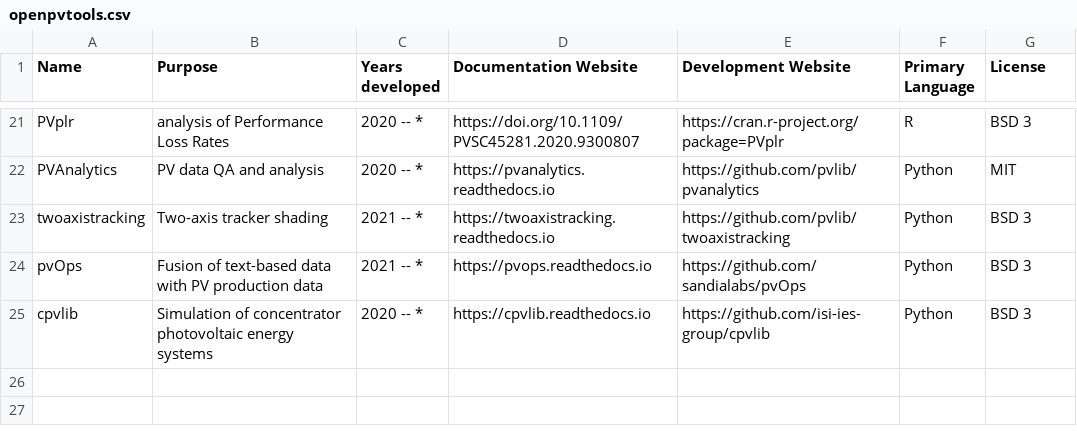
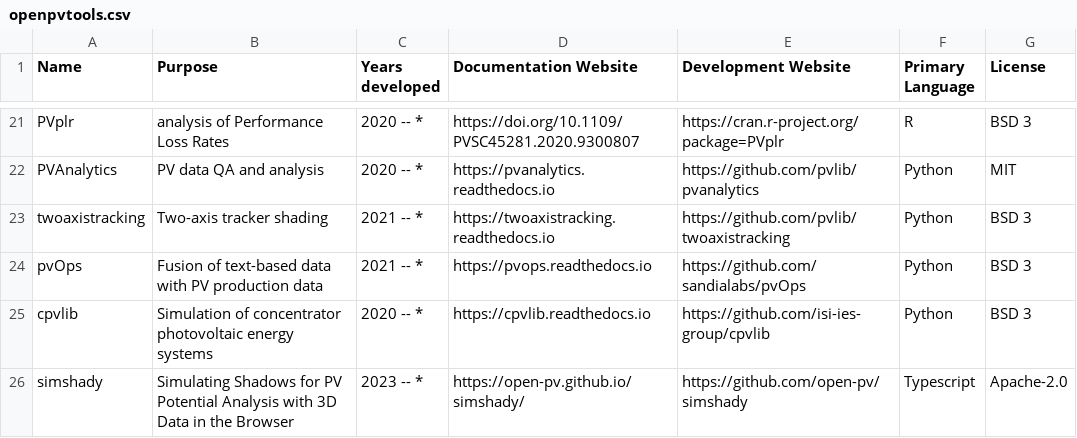
Before and after one commit to openpvtools/openpvtools, a CSV file: openpvtools.csv, drawn as a sheet; only a part is shown, gaps mark what is left out; the diff names each change by its address in the sheet, - before the commit and + after, or states it on an @@ line.

Commit message:
Add simshady

```diff
--- a/openpvtools.csv
+++ b/openpvtools.csv
+row 26: simshady | Simulating Shadows for PV Potential Analysis with 3D Data in the Browser | 2023 -- * | https://open-pv.github.io/simshady/ | https://github.com/open-pv/simshady | Typescript | Apache-2.0
```
